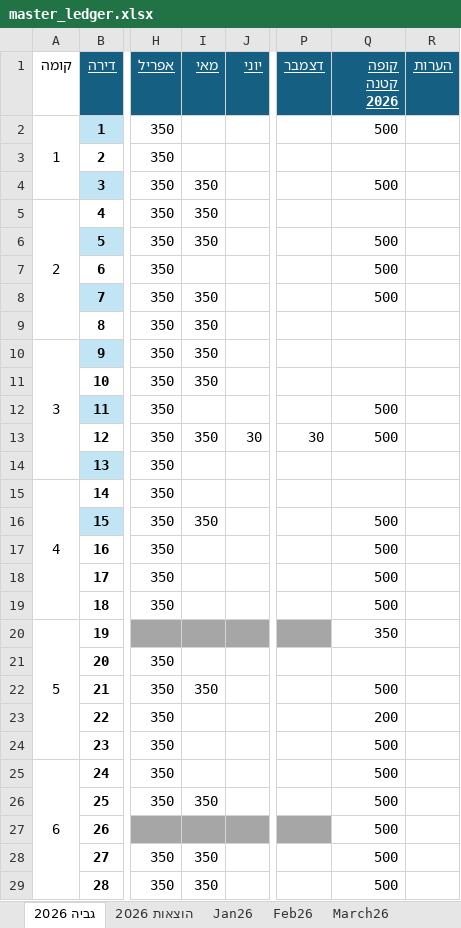
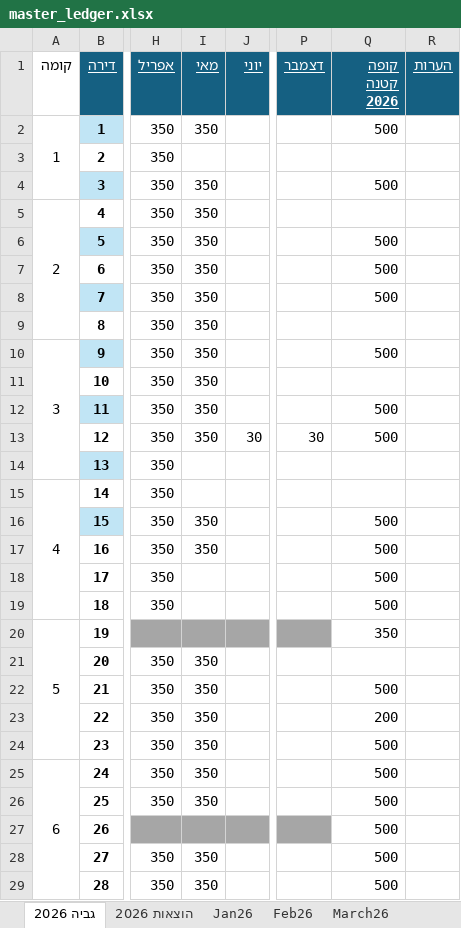
Before and after one commit to DanV-Codes/vaad_project_pro, an Excel workbook: tmp/vaad/master_ledger.xlsx, sheet גביה 2026, drawn as a sheet; only a part is shown, gaps mark what is left out; values as stored, in another font and other column widths than the file's, no borders; charts and pictures and table styles not drawn; the diff covers the shown part only; the diff names each change by its address in the sheet, - before the commit and + after, or states it on an @@ line.

```diff
--- a/tmp/vaad/master_ledger.xlsx (sheet גביה 2026)
+++ b/tmp/vaad/master_ledger.xlsx (sheet גביה 2026)
-I2 (מאי): (empty)
+I2 (מאי): 350
-I7 (מאי): (empty)
+I7 (מאי): 350
-Q10 (קופה קטנה 2026): (empty)
+Q10 (קופה קטנה 2026): 500
-I12 (מאי): (empty)
+I12 (מאי): 350
-I17 (מאי): (empty)
+I17 (מאי): 350
-I21 (מאי): (empty)
+I21 (מאי): 350
-I23:I25 (מאי): (empty)
+I23:I25 (מאי): 350
```
Also changed, not shown: 13 edited cells and cell formats elsewhere in this sheet, sheet תנועות מאי 2026, sheet קופה קטנה, sheet הוצאות 2026, 5 other files.
